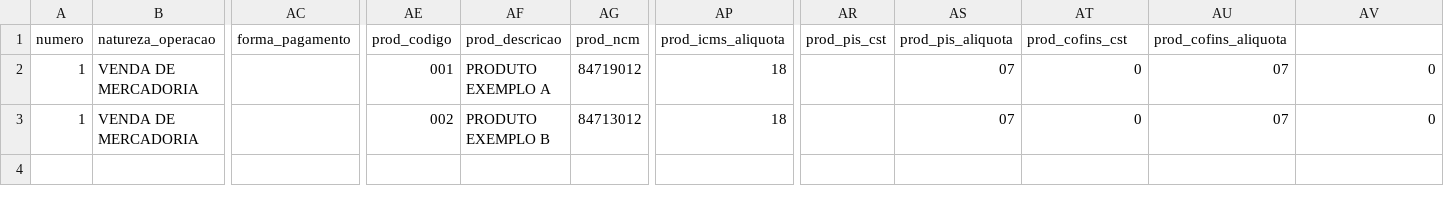
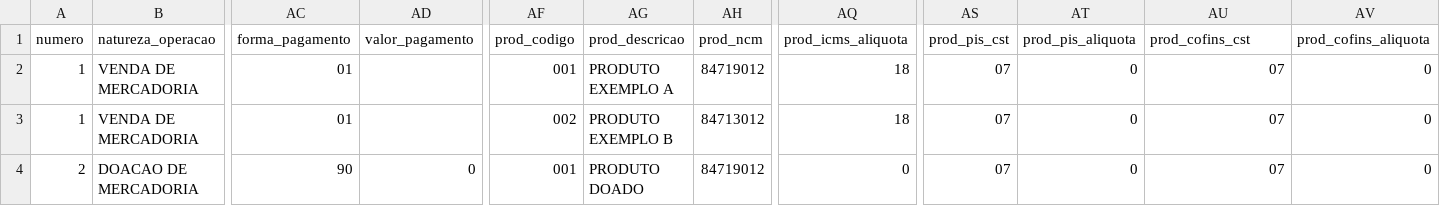
Before and after one commit to 6jtymphznt-prog/emissao-nfe, a CSV file: modelo_nfe.csv, drawn as a sheet; only a part is shown, gaps mark what is left out; removed rows and columns are numbered as before the commit, all else as after; rows hold the shown columns only; the diff names each change by its address in the sheet, - before the commit and + after, or states it on an @@ line.

```diff
--- a/modelo_nfe.csv
+++ b/modelo_nfe.csv
+column AD (valor_pagamento), empty
-column AS (prod_pis_aliquota), rows 2-3: 07 | 07
-AT1: prod_cofins_cst
+AT1: prod_pis_aliquota
-AU1: prod_cofins_aliquota
+AU1: prod_cofins_cst
-AV1: (empty)
+AV1: prod_cofins_aliquota
-AC2:AC3 (forma_pagamento): (empty)
+AC2:AC3 (forma_pagamento): 01
-AS2:AS3 (prod_pis_cst): (empty)
+AS2:AS3 (prod_pis_cst): 07
+row 4: 2 | DOACAO DE MERCADORIA | 90 | 0 | 001 | PRODUTO DOADO | 84719012 | 0 | 07 | 0 | 07 | 0
```
Also changed, not shown: 2 other files.
